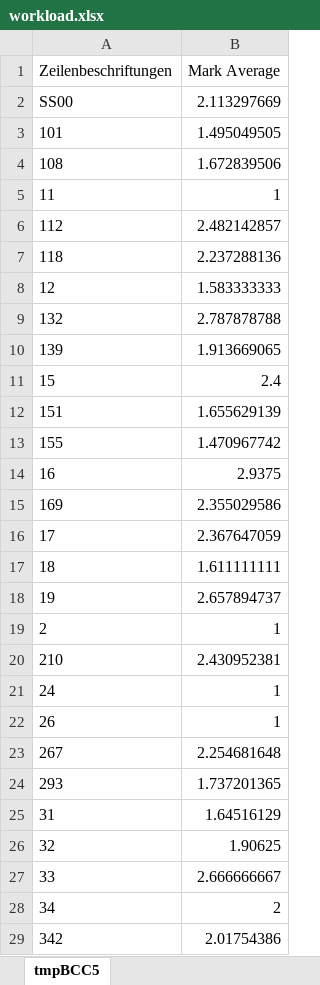
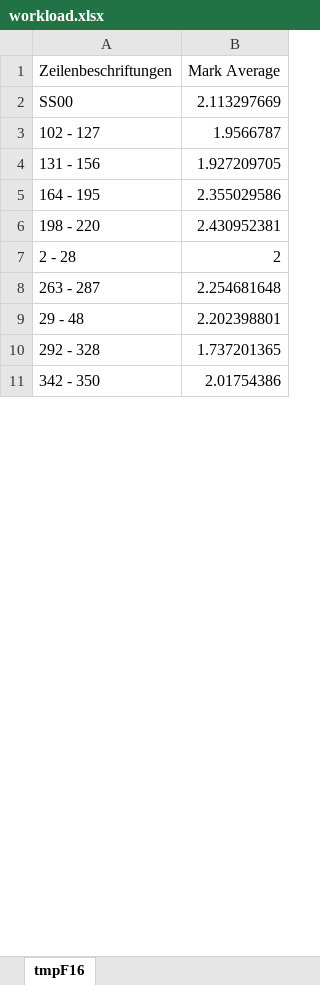
Before and after one commit to FH-SE-Master/DataWarehouse-and-OLAP, an Excel workbook: doc/results/workload.xlsx, sheet tmpF16, drawn as a sheet; only a part is shown; values as stored, in another font and other column widths than the file's, no borders; removed rows and columns are numbered as before the commit, all else as after; the diff covers the shown part only; the diff names each change by its address in the sheet, - before the commit and + after, or states it on an @@ line.

```diff
--- a/doc/results/workload.xlsx (sheet tmpF16)
+++ b/doc/results/workload.xlsx (sheet tmpF16)
-sheet tab: tmpBCC5
+sheet tab: tmpF16
-row 3: 101 | 1.495049505
-row 4: 108 | 1.672839506
-row 5: 11 | 1
-row 6: 112 | 2.482142857
-row 7: 118 | 2.237288136
-row 8: 12 | 1.583333333
-row 9: 132 | 2.787878788
-row 10: 139 | 1.913669065
-row 11: 15 | 2.4
-row 12: 151 | 1.655629139
-row 13: 155 | 1.470967742
-row 14: 16 | 2.9375
+row 3: 102 - 127 | 1.9566787
+row 4: 131 - 156 | 1.927209705
-A5 (Zeilenbeschriftungen): 169
+A5 (Zeilenbeschriftungen): 164 - 195
-row 16: 17 | 2.367647059
-row 17: 18 | 1.611111111
-row 18: 19 | 2.657894737
-row 19: 2 | 1
-A6 (Zeilenbeschriftungen): 210
+A6 (Zeilenbeschriftungen): 198 - 220
-row 21: 24 | 1
-row 22: 26 | 1
+row 7: 2 - 28 | 2
-A8 (Zeilenbeschriftungen): 267
+A8 (Zeilenbeschriftungen): 263 - 287
+row 9: 29 - 48 | 2.202398801
-A10 (Zeilenbeschriftungen): 293
+A10 (Zeilenbeschriftungen): 292 - 328
-row 25: 31 | 1.64516129
-row 26: 32 | 1.90625
-row 27: 33 | 2.666666667
-row 28: 34 | 2
-A11 (Zeilenbeschriftungen): 342
+A11 (Zeilenbeschriftungen): 342 - 350
```
Also changed, not shown: 80 added rows, 506 removed rows and 26 edited cells elsewhere in this sheet, doc/results/semester.xlsx, 34 other files.
